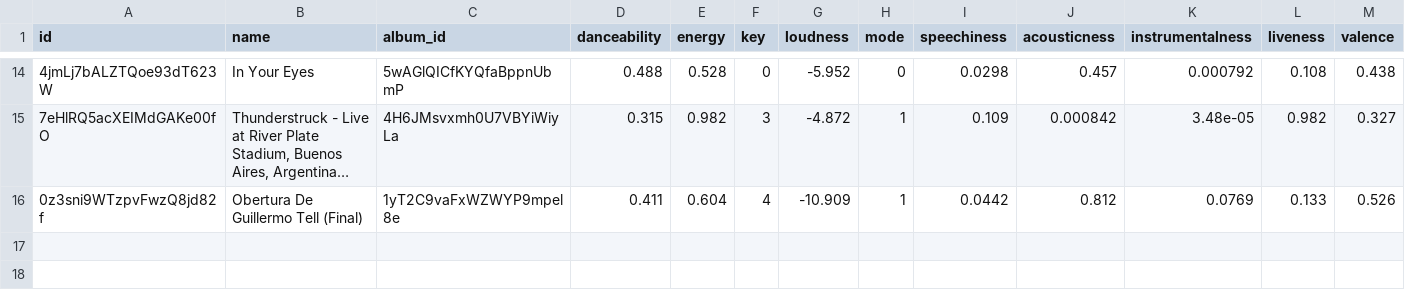
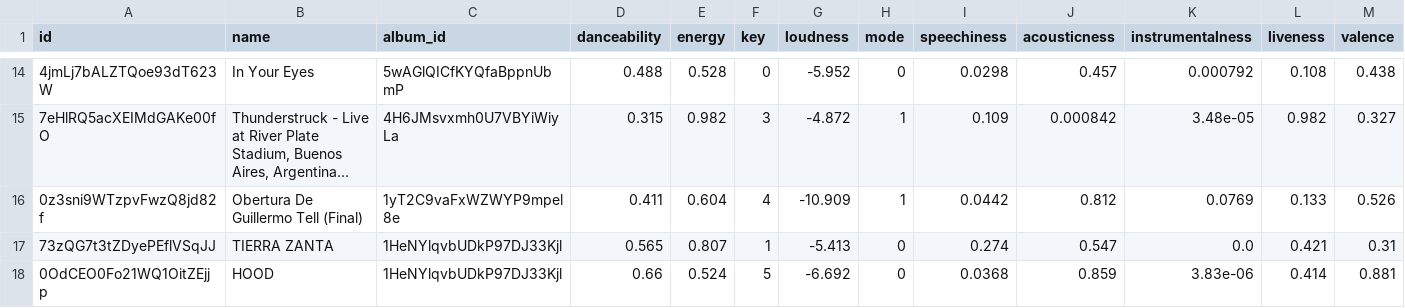
Before and after one commit to JaviCeRodriguez/IAA_tpfinal, a CSV file: datasets/test_final/tracks_audio_features.csv, drawn as a sheet; only a part is shown, gaps mark what is left out; long unchanged cells end in …; rows hold the shown columns only; the diff names each change by its address in the sheet, - before the commit and + after, or states it on an @@ line.

```diff
--- a/datasets/test_final/tracks_audio_features.csv
+++ b/datasets/test_final/tracks_audio_features.csv
+row 17: 73zQG7t3tZDyePEflVSqJJ | TIERRA ZANTA | 1HeNYlqvbUDkP97DJ33Kjl | 0.565 | 0.807 | 1 | -5.413 | 0 | 0.274 | 0.547 | 0.0 | 0.421 | 0.31
+row 18: 0OdCEO0Fo21WQ1OitZEjjp | HOOD | 1HeNYlqvbUDkP97DJ33Kjl | 0.66 | 0.524 | 5 | -6.692 | 0 | 0.0368 | 0.859 | 3.83e-06 | 0.414 | 0.881
```
Also changed, not shown: datasets/test_final/selected_variables.csv, 1 other file.
